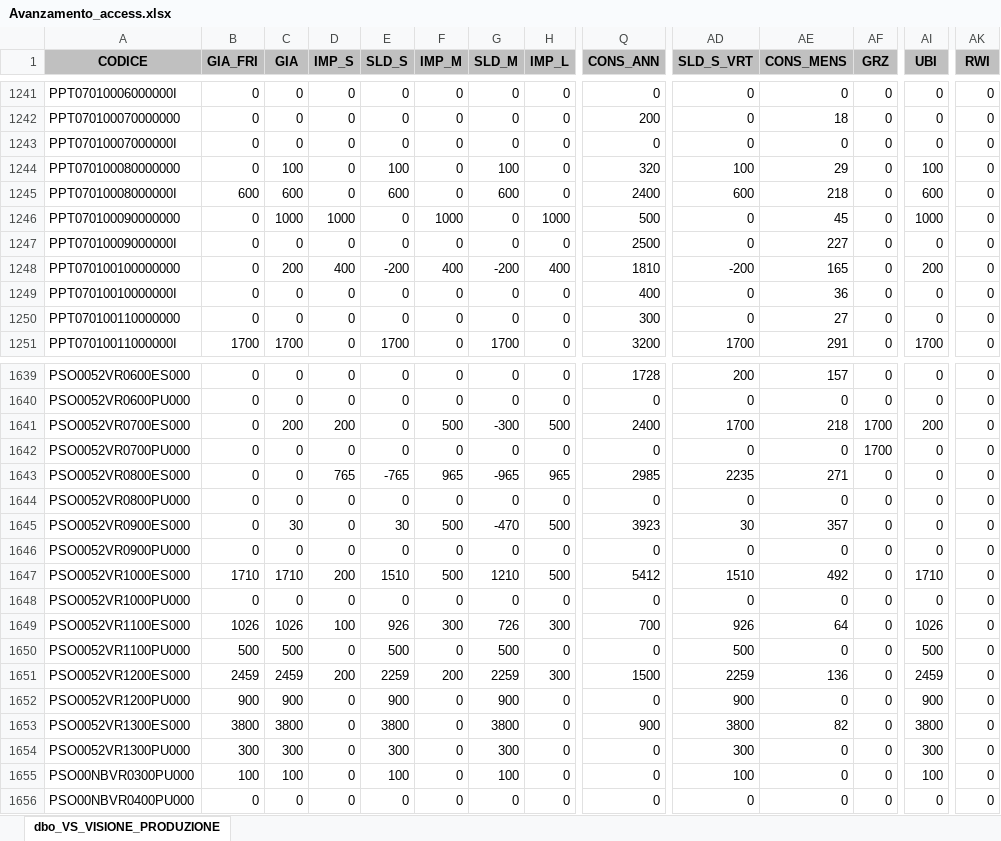
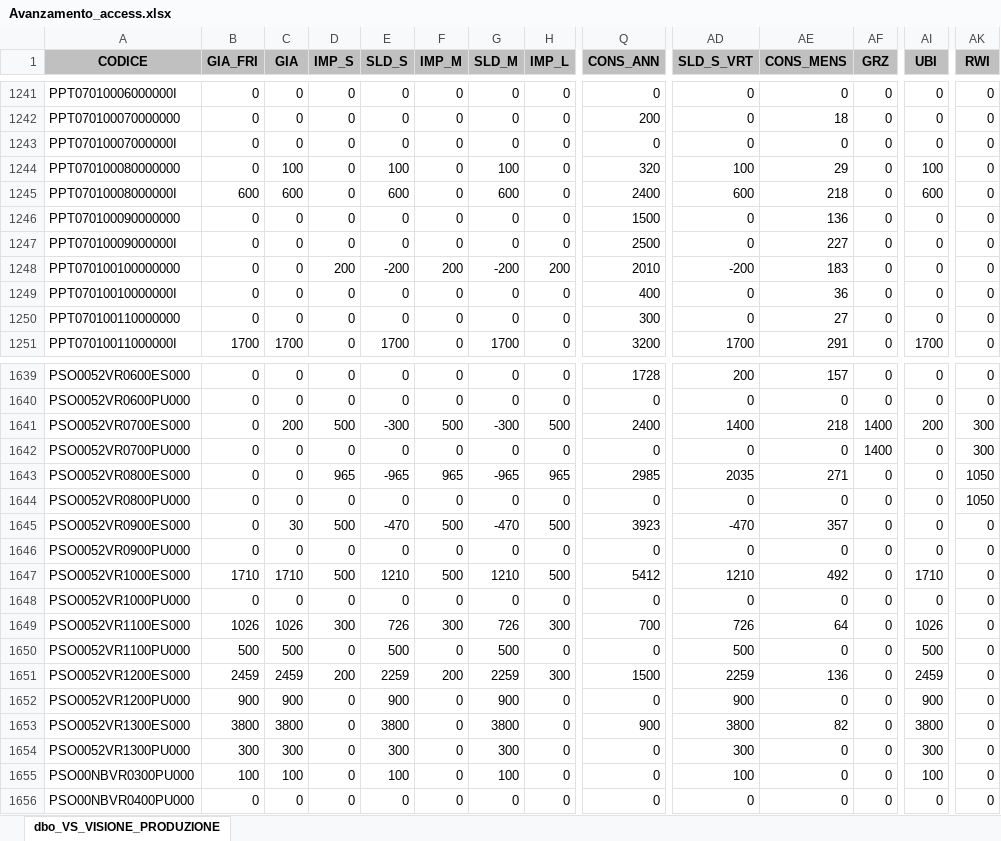
Before and after one commit to denis-safit/SAFiT, an Excel workbook: Avanzamento_access.xlsx, sheet dbo_VS_VISIONE_PRODUZIONE, drawn as a sheet; only a part is shown, gaps mark what is left out; values as stored, in another font and other column widths than the file's, no borders; the diff covers the shown part only; the diff names each change by its address in the sheet, - before the commit and + after, or states it on an @@ line.

```diff
--- a/Avanzamento_access.xlsx (sheet dbo_VS_VISIONE_PRODUZIONE)
+++ b/Avanzamento_access.xlsx (sheet dbo_VS_VISIONE_PRODUZIONE)
-C1246 (GIA): 1000
+C1246 (GIA): 0
-D1246 (IMP_S): 1000
+D1246 (IMP_S): 0
-F1246 (IMP_M): 1000
+F1246 (IMP_M): 0
-H1246 (IMP_L): 1000
+H1246 (IMP_L): 0
-Q1246 (CONS_ANN): 500
+Q1246 (CONS_ANN): 1500
-AE1246 (CONS_MENS): 45
+AE1246 (CONS_MENS): 136
-AI1246 (UBI): 1000
+AI1246 (UBI): 0
-C1248 (GIA): 200
+C1248 (GIA): 0
-D1248 (IMP_S): 400
+D1248 (IMP_S): 200
-F1248 (IMP_M): 400
+F1248 (IMP_M): 200
-H1248 (IMP_L): 400
+H1248 (IMP_L): 200
-Q1248 (CONS_ANN): 1810
+Q1248 (CONS_ANN): 2010
-AE1248 (CONS_MENS): 165
+AE1248 (CONS_MENS): 183
-AI1248 (UBI): 200
+AI1248 (UBI): 0
-D1641 (IMP_S): 200
+D1641 (IMP_S): 500
-E1641 (SLD_S): 0
+E1641 (SLD_S): -300
-AD1641 (SLD_S_VRT): 1700
+AD1641 (SLD_S_VRT): 1400
-AF1641:AF1642 (GRZ): 1700
+AF1641:AF1642 (GRZ): 1400
-AK1641:AK1642 (RWI): 0
+AK1641:AK1642 (RWI): 300
-D1643 (IMP_S): 765
+D1643 (IMP_S): 965
-E1643 (SLD_S): -765
+E1643 (SLD_S): -965
-AD1643 (SLD_S_VRT): 2235
+AD1643 (SLD_S_VRT): 2035
-AK1643:AK1644 (RWI): 0
+AK1643:AK1644 (RWI): 1050
-D1645 (IMP_S): 0
+D1645 (IMP_S): 500
-E1645 (SLD_S): 30
+E1645 (SLD_S): -470
-AD1645 (SLD_S_VRT): 30
+AD1645 (SLD_S_VRT): -470
-D1647 (IMP_S): 200
+D1647 (IMP_S): 500
-E1647 (SLD_S): 1510
+E1647 (SLD_S): 1210
-AD1647 (SLD_S_VRT): 1510
+AD1647 (SLD_S_VRT): 1210
-D1649 (IMP_S): 100
+D1649 (IMP_S): 300
-E1649 (SLD_S): 926
+E1649 (SLD_S): 726
-AD1649 (SLD_S_VRT): 926
+AD1649 (SLD_S_VRT): 726
```
Also changed, not shown: 166 edited cells elsewhere in this sheet, btl_istruzioni.xlsx, dettagli_consegne.xlsx, 4 other files.
